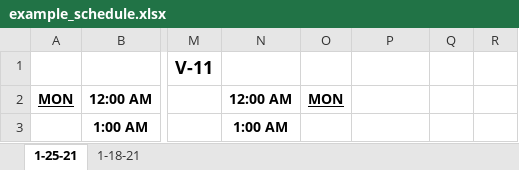
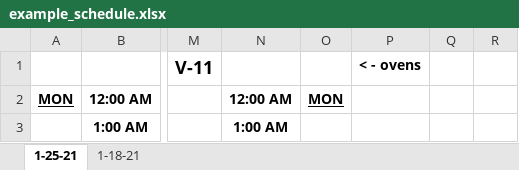
Before and after one commit to Celshade/WaitTime, an Excel workbook: docs/example_schedule.xlsx, sheet 1-25-21, drawn as a sheet; only a part is shown, gaps mark what is left out; values as stored, in another font and other column widths than the file's, no borders; the diff names each change by its address in the sheet, - before the commit and + after, or states it on an @@ line.

Commit message:
Add a small note to identify ovens

```diff
--- a/docs/example_schedule.xlsx (sheet 1-25-21)
+++ b/docs/example_schedule.xlsx (sheet 1-25-21)
-P1: (empty)
+P1: < - ovens
```
